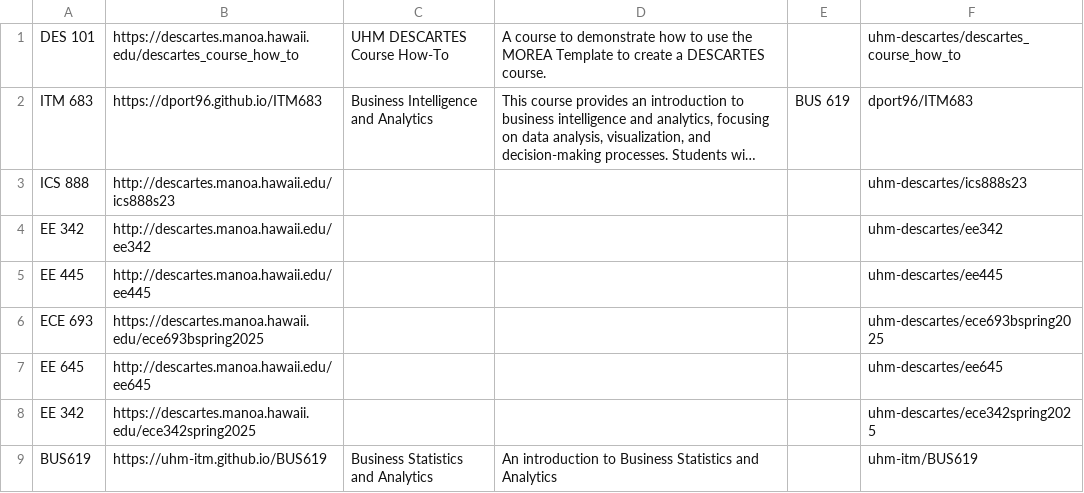
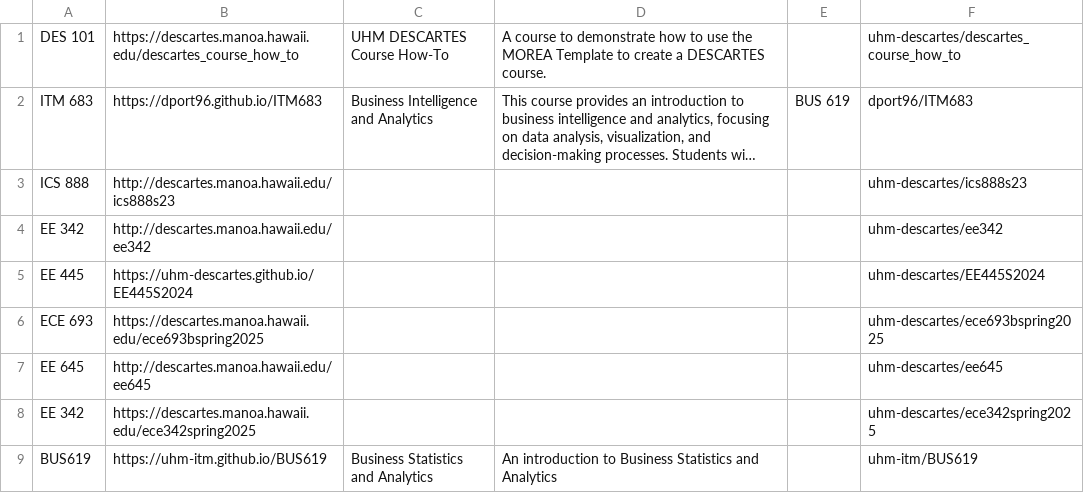
Before and after one commit to uhm-descartes/descartes-modules, a CSV file: course-sites/descartes-courses.csv, drawn as a sheet; long unchanged cells end in ….

Commit message:
Update EE 445 deploy URL, full name, and description

```diff
--- a/course-sites/descartes-courses.csv
+++ b/course-sites/descartes-courses.csv
@@ -4,3 +4,3 @@
 "EE 342","http://descartes.manoa.hawaii.edu/ee342","","","","uhm-descartes/ee342"
-"EE 445","http://descartes.manoa.hawaii.edu/ee445","","","","uhm-descartes/ee445"
+"EE 445","https://uhm-descartes.github.io/EE445S2024","","","","uhm-descartes/EE445S2024"
 "ECE 693","https://descartes.manoa.hawaii.edu/ece693bspring2025","","","","uhm-descartes/ece693bspring2025"
```
